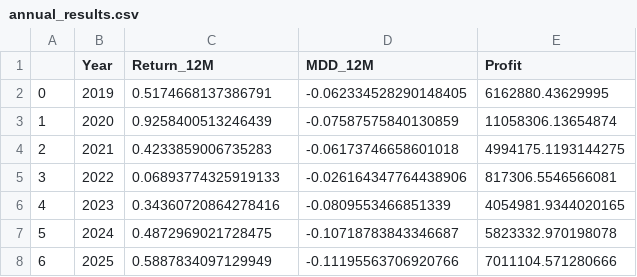
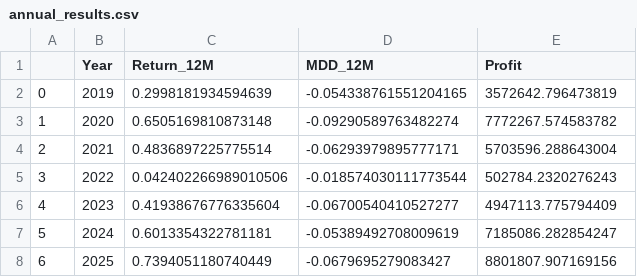
Before and after one commit to lij1017-cmd/TASK1, a CSV file: annual_results.csv, drawn as a sheet.

```diff
--- a/annual_results.csv
+++ b/annual_results.csv
@@ -1,8 +1,8 @@
 ,Year,Return_12M,MDD_12M,Profit
-0,2019,0.5174668137386791,-0.062334528290148405,6162880.43629995
-1,2020,0.9258400513246439,-0.07587575840130859,11058306.13654874
-2,2021,0.4233859006735283,-0.06173746658601018,4994175.1193144275
-3,2022,0.06893774325919133,-0.026164347764438906,817306.5546566081
-4,2023,0.34360720864278416,-0.0809553466851339,4054981.9344020165
-5,2024,0.4872969021728475,-0.10718783843346687,5823332.970198078
-6,2025,0.5887834097129949,-0.11195563706920766,7011104.571280666
+0,2019,0.2998181934594639,-0.054338761551204165,3572642.796473819
+1,2020,0.6505169810873148,-0.09290589763482274,7772267.574583782
+2,2021,0.4836897225775514,-0.06293979895777171,5703596.288643004
+3,2022,0.042402266989010506,-0.018574030111773544,502784.2320276243
+4,2023,0.41938676776335604,-0.06700540410527277,4947113.775794409
+5,2024,0.6013354322781181,-0.05389492708009619,7185086.282854247
+6,2025,0.7394051180740449,-0.0679695279083427,8801807.907169156
```
Also changed, not shown: 6 other files.
